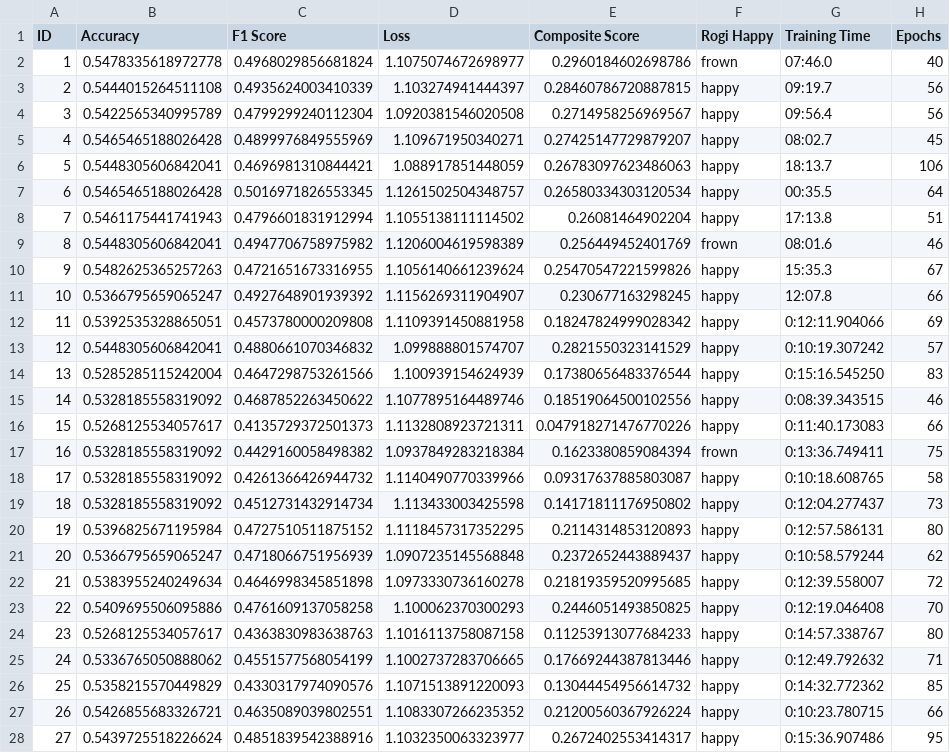
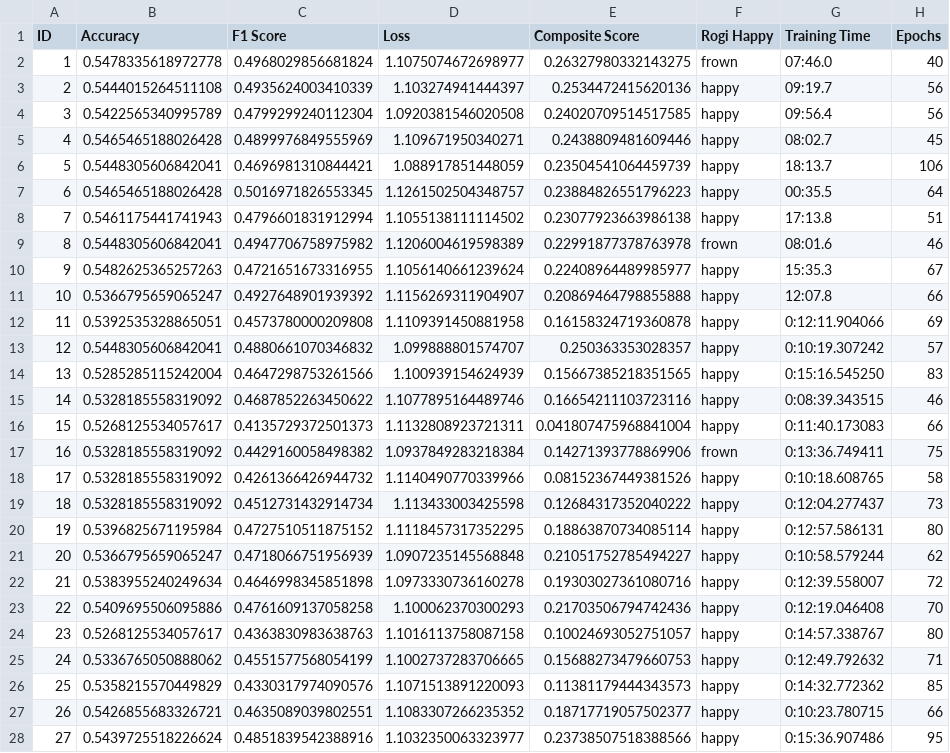
Before and after one commit to dougrandrade/Dog_Emotions_CNN_Repo, a CSV file: top_model_testing_df_finetune.csv, drawn as a sheet; only a part is shown; the diff covers the shown part only; the diff names each change by its address in the sheet, - before the commit and + after, or states it on an @@ line.

```diff
--- a/top_model_testing_df_finetune.csv
+++ b/top_model_testing_df_finetune.csv
-E2 (Composite Score): 0.2960184602698786
+E2 (Composite Score): 0.26327980332143275
-E3 (Composite Score): 0.28460786720887815
+E3 (Composite Score): 0.2534472415620136
-E4 (Composite Score): 0.2714958256969567
+E4 (Composite Score): 0.24020709514517585
-E5 (Composite Score): 0.27425147729879207
+E5 (Composite Score): 0.2438809481609446
-E6 (Composite Score): 0.26783097623486063
+E6 (Composite Score): 0.23504541064459739
-E7 (Composite Score): 0.26580334303120534
+E7 (Composite Score): 0.23884826551796223
-E8 (Composite Score): 0.26081464902204
+E8 (Composite Score): 0.23077923663986138
-E9 (Composite Score): 0.256449452401769
+E9 (Composite Score): 0.22991877378763978
-E10 (Composite Score): 0.25470547221599826
+E10 (Composite Score): 0.22408964489985977
-E11 (Composite Score): 0.230677163298245
+E11 (Composite Score): 0.20869464798855888
-E12 (Composite Score): 0.18247824999028342
+E12 (Composite Score): 0.16158324719360878
-E13 (Composite Score): 0.2821550323141529
+E13 (Composite Score): 0.250363353028357
-E14 (Composite Score): 0.17380656483376544
+E14 (Composite Score): 0.15667385218351565
-E15 (Composite Score): 0.18519064500102556
+E15 (Composite Score): 0.16654211103723116
-E16 (Composite Score): 0.047918271476770226
+E16 (Composite Score): 0.041807475968841004
-E17 (Composite Score): 0.1623380859084394
+E17 (Composite Score): 0.14271393778869906
-E18 (Composite Score): 0.09317637885803087
+E18 (Composite Score): 0.08152367449381526
-E19 (Composite Score): 0.14171811176950802
+E19 (Composite Score): 0.12684317352040222
-E20 (Composite Score): 0.2114314853120893
+E20 (Composite Score): 0.18863870734085114
-E21 (Composite Score): 0.2372652443889437
+E21 (Composite Score): 0.21051752785494227
-E22 (Composite Score): 0.21819359520995685
+E22 (Composite Score): 0.19303027361080716
-E23 (Composite Score): 0.2446051493850825
+E23 (Composite Score): 0.21703506794742436
-E24 (Composite Score): 0.11253913077684233
+E24 (Composite Score): 0.10024693052751057
-E25 (Composite Score): 0.17669244387813446
+E25 (Composite Score): 0.15688273479660753
-E26 (Composite Score): 0.13044454956614732
+E26 (Composite Score): 0.11381179444343573
-E27 (Composite Score): 0.21200560367926224
+E27 (Composite Score): 0.18717719057502377
-E28 (Composite Score): 0.2672402553414317
+E28 (Composite Score): 0.23738507518388566
```
Also changed, not shown: 6 added rows and 33 edited cells elsewhere in this file, 7 other files.
